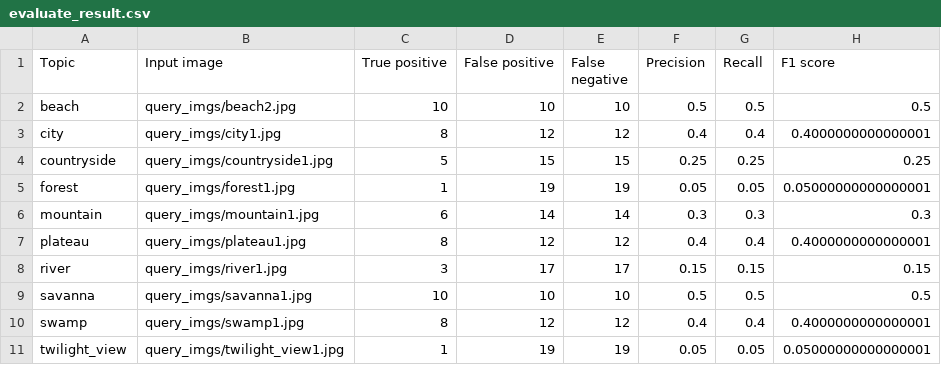
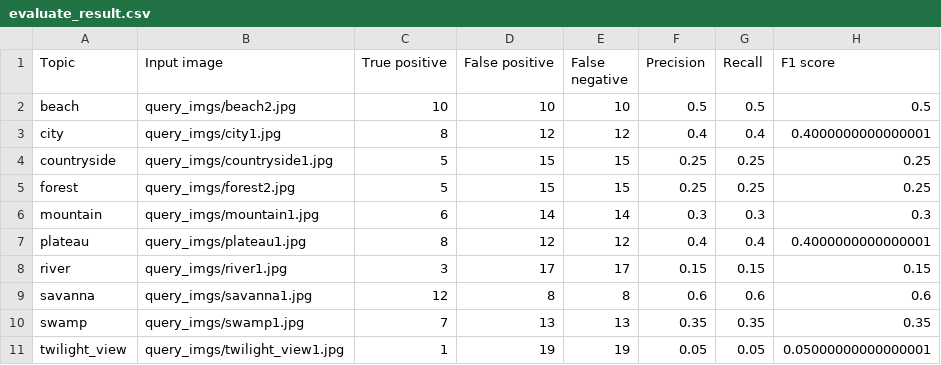
Before and after one commit to ngocthien705b/CS336_CBIR, a CSV file: CS336_demo_code/evaluate_result.csv, drawn as a sheet.

```diff
--- a/CS336_demo_code/evaluate_result.csv
+++ b/CS336_demo_code/evaluate_result.csv
@@ -4,3 +4,3 @@ city,query_imgs/city1.jpg,8,12,12,0.4,0.4,0.4000000000000001
 countryside,query_imgs/countryside1.jpg,5,15,15,0.25,0.25,0.25
-forest,query_imgs/forest1.jpg,1,19,19,0.05,0.05,0.05000000000000001
+forest,query_imgs/forest2.jpg,5,15,15,0.25,0.25,0.25
 mountain,query_imgs/mountain1.jpg,6,14,14,0.3,0.3,0.3
@@ -8,4 +8,4 @@ plateau,query_imgs/plateau1.jpg,8,12,12,0.4,0.4,0.4000000000000001
 river,query_imgs/river1.jpg,3,17,17,0.15,0.15,0.15
-savanna,query_imgs/savanna1.jpg,10,10,10,0.5,0.5,0.5
-swamp,query_imgs/swamp1.jpg,8,12,12,0.4,0.4,0.4000000000000001
+savanna,query_imgs/savanna1.jpg,12,8,8,0.6,0.6,0.6
+swamp,query_imgs/swamp1.jpg,7,13,13,0.35,0.35,0.35
 twilight_view,query_imgs/twilight_view1.jpg,1,19,19,0.05,0.05,0.05000000000000001
```
Also changed, not shown: 6 other files.
